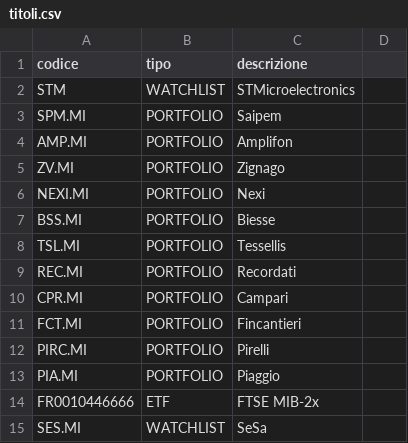
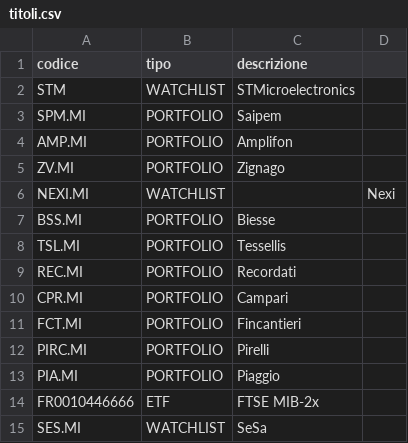
Before and after one commit to AntonioTonti/agente_borsa, a CSV file: titoli.csv, drawn as a sheet.

Commit message:
Move Nexi from PORTFOLIO to WATCHLIST

```diff
--- a/titoli.csv
+++ b/titoli.csv
@@ -5,3 +5,3 @@ AMP.MI,PORTFOLIO,Amplifon
 ZV.MI,PORTFOLIO,Zignago
-NEXI.MI,PORTFOLIO,Nexi
+NEXI.MI,WATCHLIST,,Nexi
 BSS.MI,PORTFOLIO,Biesse
```
